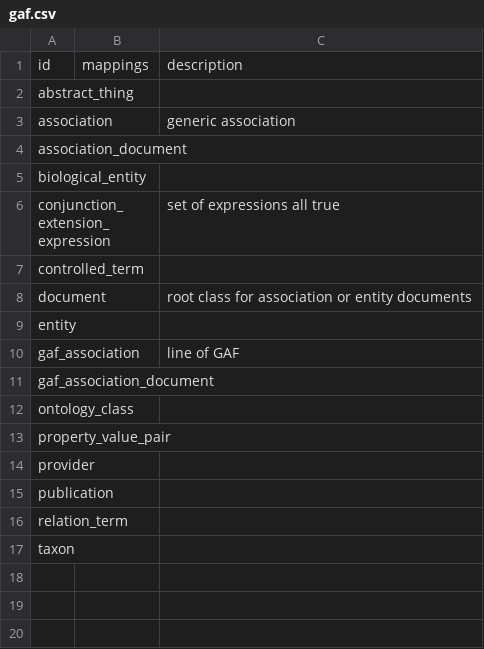
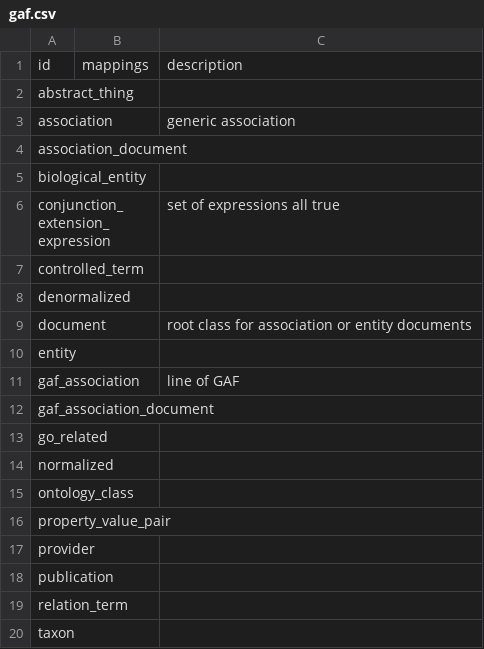
Before and after one commit to biodatamodels/ontology-associations, a CSV file: csv/gaf.csv, drawn as a sheet.

```diff
--- a/csv/gaf.csv
+++ b/csv/gaf.csv
@@ -7,2 +7,3 @@ conjunction_extension_expression,,set of expressions all true
 controlled_term,,
+denormalized,,
 document,,root class for association or entity documents
@@ -11,2 +12,4 @@ gaf_association,,line of GAF
 gaf_association_document,,
+go_related,,
+normalized,,
 ontology_class,,
```
Also changed, not shown: csv/association.csv, csv/gpad.csv, 23 other files.
